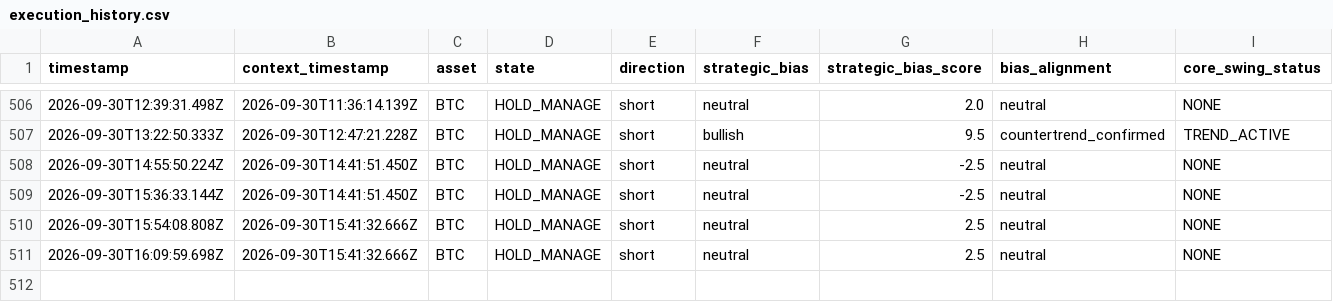
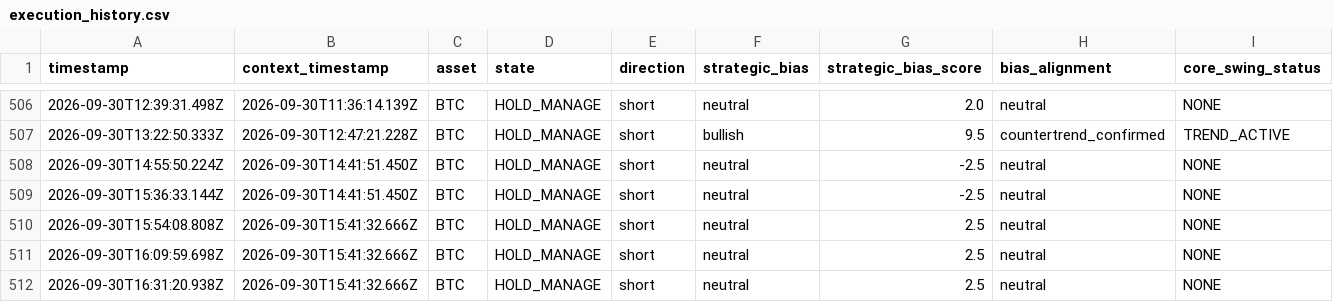
Before and after one commit to themooje412/btc-market-data-collector, a CSV file: execution_history.csv, drawn as a sheet; only a part is shown, gaps mark what is left out; rows hold the shown columns only; the diff names each change by its address in the sheet, - before the commit and + after, or states it on an @@ line.

```diff
--- a/execution_history.csv
+++ b/execution_history.csv
+row 512: 2026-09-30T16:31:20.938Z | 2026-09-30T15:41:32.666Z | BTC | HOLD_MANAGE | short | neutral | 2.5 | neutral | NONE
```
Also changed, not shown: 8 other files.
